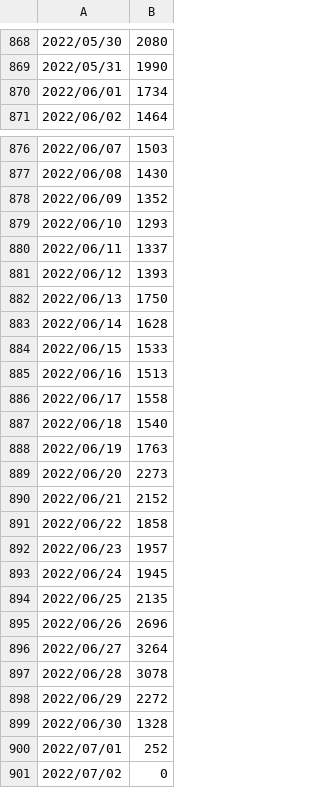
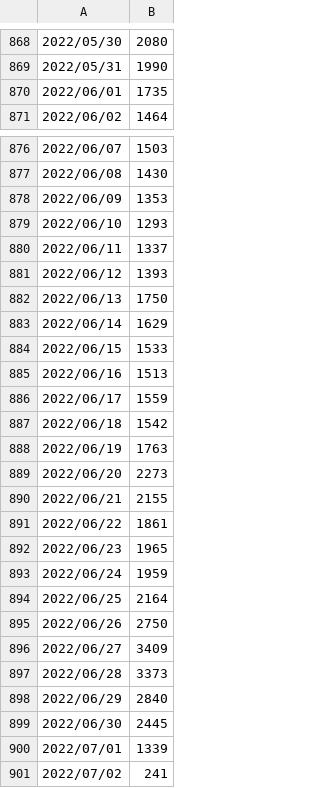
Before and after one commit to mtoyoda/covid19-tokyo-data, a CSV file: positive_developed.csv, drawn as a sheet; only a part is shown, gaps mark what is left out.

```diff
--- a/positive_developed.csv
+++ b/positive_developed.csv
@@ -869,3 +869,3 @@
 2022/05/31,1990
-2022/06/01,1734
+2022/06/01,1735
 2022/06/02,1464
@@ -877,3 +877,3 @@
 2022/06/08,1430
-2022/06/09,1352
+2022/06/09,1353
 2022/06/10,1293
@@ -882,20 +882,20 @@
 2022/06/13,1750
-2022/06/14,1628
+2022/06/14,1629
 2022/06/15,1533
 2022/06/16,1513
-2022/06/17,1558
-2022/06/18,1540
+2022/06/17,1559
+2022/06/18,1542
 2022/06/19,1763
 2022/06/20,2273
-2022/06/21,2152
-2022/06/22,1858
-2022/06/23,1957
-2022/06/24,1945
-2022/06/25,2135
-2022/06/26,2696
-2022/06/27,3264
-2022/06/28,3078
-2022/06/29,2272
-2022/06/30,1328
-2022/07/01,252
-2022/07/02,0
+2022/06/21,2155
+2022/06/22,1861
+2022/06/23,1965
+2022/06/24,1959
+2022/06/25,2164
+2022/06/26,2750
+2022/06/27,3409
+2022/06/28,3373
+2022/06/29,2840
+2022/06/30,2445
+2022/07/01,1339
+2022/07/02,241
```
Also changed, not shown: district-wise-patients/date_district_diff.csv, district-wise-patients/date_district_num.csv, 5 other files.
